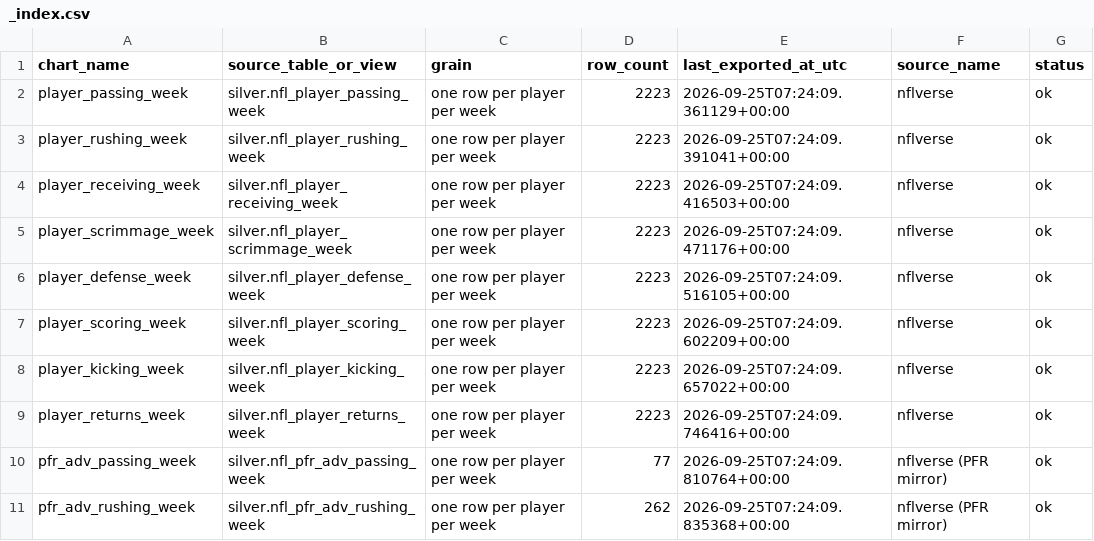
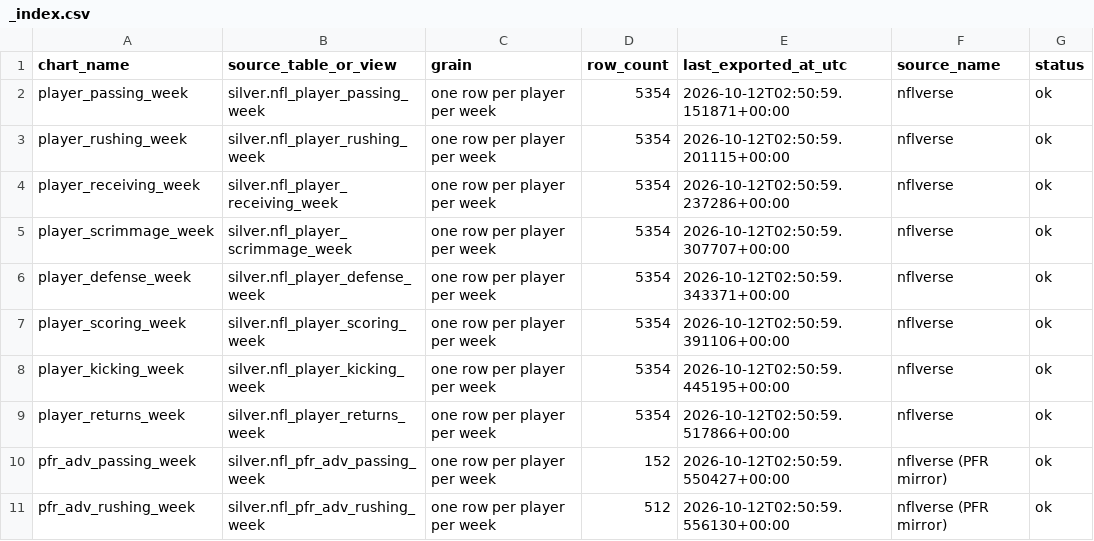
Before and after one commit to tyronne-os/Hey-Big-Proppa, a CSV file: lake/gold/nfl/_index.csv, drawn as a sheet; only a part is shown; the diff covers the shown part only.

```diff
--- a/lake/gold/nfl/_index.csv
+++ b/lake/gold/nfl/_index.csv
@@ -1,11 +1,11 @@
 chart_name,source_table_or_view,grain,row_count,last_exported_at_utc,source_name,status
-player_passing_week,silver.nfl_player_passing_week,one row per player per week,2223,2026-09-25T07:24:09.361129+00:00,nflverse,ok
-player_rushing_week,silver.nfl_player_rushing_week,one row per player per week,2223,2026-09-25T07:24:09.391041+00:00,nflverse,ok
-player_receiving_week,silver.nfl_player_receiving_week,one row per player per week,2223,2026-09-25T07:24:09.416503+00:00,nflverse,ok
-player_scrimmage_week,silver.nfl_player_scrimmage_week,one row per player per week,2223,2026-09-25T07:24:09.471176+00:00,nflverse,ok
-player_defense_week,silver.nfl_player_defense_week,one row per player per week,2223,2026-09-25T07:24:09.516105+00:00,nflverse,ok
-player_scoring_week,silver.nfl_player_scoring_week,one row per player per week,2223,2026-09-25T07:24:09.602209+00:00,nflverse,ok
-player_kicking_week,silver.nfl_player_kicking_week,one row per player per week,2223,2026-09-25T07:24:09.657022+00:00,nflverse,ok
-player_returns_week,silver.nfl_player_returns_week,one row per player per week,2223,2026-09-25T07:24:09.746416+00:00,nflverse,ok
-pfr_adv_passing_week,silver.nfl_pfr_adv_passing_week,one row per player per week,77,2026-09-25T07:24:09.810764+00:00,nflverse (PFR mirror),ok
-pfr_adv_rushing_week,silver.nfl_pfr_adv_rushing_week,one row per player per week,262,2026-09-25T07:24:09.835368+00:00,nflverse (PFR mirror),ok
+player_passing_week,silver.nfl_player_passing_week,one row per player per week,5354,2026-10-12T02:50:59.151871+00:00,nflverse,ok
+player_rushing_week,silver.nfl_player_rushing_week,one row per player per week,5354,2026-10-12T02:50:59.201115+00:00,nflverse,ok
+player_receiving_week,silver.nfl_player_receiving_week,one row per player per week,5354,2026-10-12T02:50:59.237286+00:00,nflverse,ok
+player_scrimmage_week,silver.nfl_player_scrimmage_week,one row per player per week,5354,2026-10-12T02:50:59.307707+00:00,nflverse,ok
+player_defense_week,silver.nfl_player_defense_week,one row per player per week,5354,2026-10-12T02:50:59.343371+00:00,nflverse,ok
+player_scoring_week,silver.nfl_player_scoring_week,one row per player per week,5354,2026-10-12T02:50:59.391106+00:00,nflverse,ok
+player_kicking_week,silver.nfl_player_kicking_week,one row per player per week,5354,2026-10-12T02:50:59.445195+00:00,nflverse,ok
+player_returns_week,silver.nfl_player_returns_week,one row per player per week,5354,2026-10-12T02:50:59.517866+00:00,nflverse,ok
+pfr_adv_passing_week,silver.nfl_pfr_adv_passing_week,one row per player per week,152,2026-10-12T02:50:59.550427+00:00,nflverse (PFR mirror),ok
+pfr_adv_rushing_week,silver.nfl_pfr_adv_rushing_week,one row per player per week,512,2026-10-12T02:50:59.556130+00:00,nflverse (PFR mirror),ok
```
Also changed, not shown: 13 removed rows and 68 edited cells elsewhere in this file, lake/gold/nfl/anytime_td_scorers.csv, lake/gold/nfl/individual_interceptions.csv, 40 other files.
